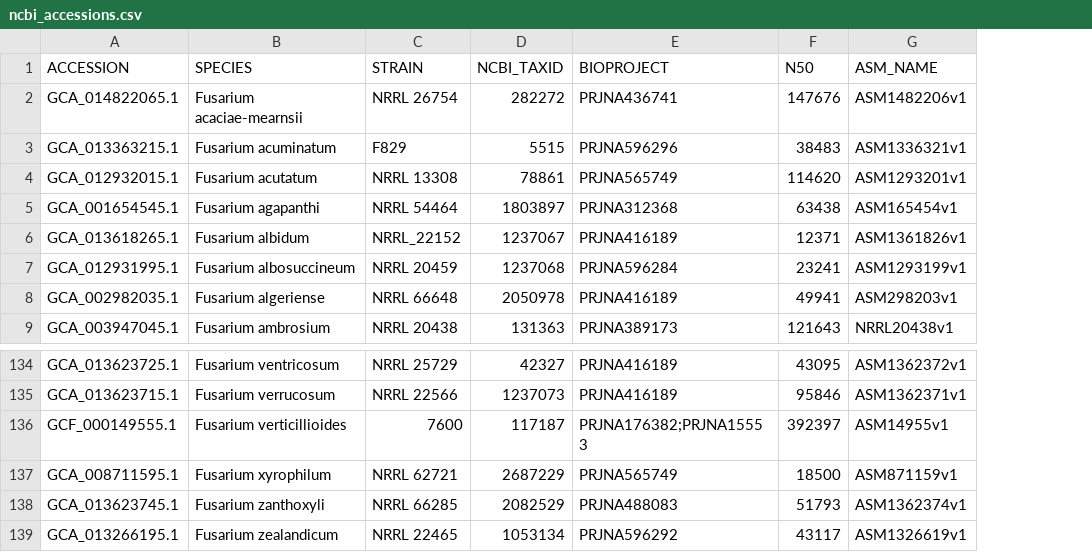
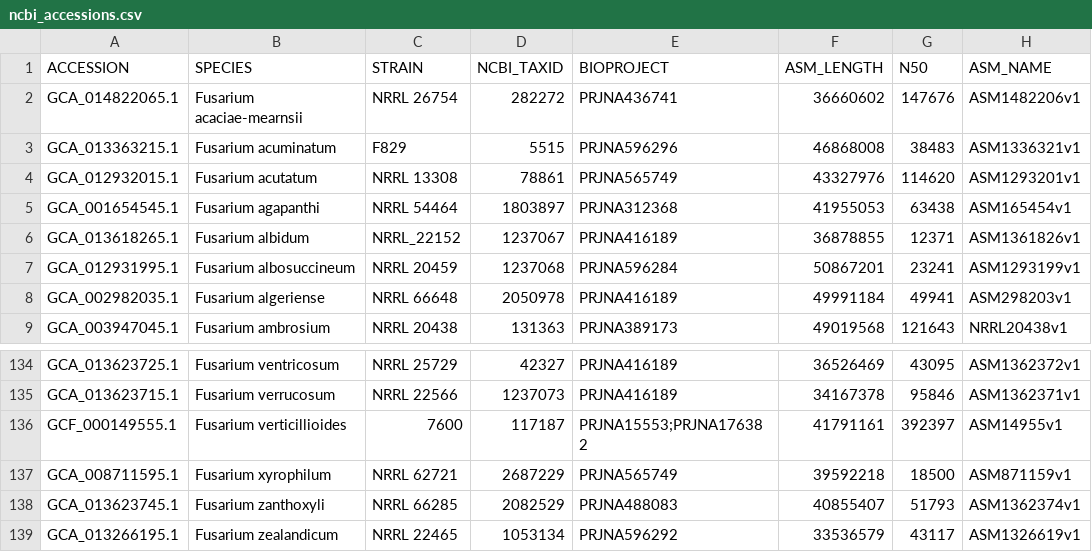
Before and after one commit to stajichlab/Fusarium_Phylogenomics, a CSV file: lib/ncbi_accessions.csv, drawn as a sheet; only a part is shown, gaps mark what is left out; the diff names each change by its address in the sheet, - before the commit and + after, or states it on an @@ line.

```diff
--- a/lib/ncbi_accessions.csv
+++ b/lib/ncbi_accessions.csv
+column F (ASM_LENGTH), rows 2-9: 36660602 | 46868008 | 43327976 | 41955053 | 36878855 | 50867201 | 49991184 | 49019568; rows 134-139: 36526469 | 34167378 | 41791161 | 39592218 | 40855407 | 33536579
-E136 (BIOPROJECT): PRJNA176382;PRJNA15553
+E136 (BIOPROJECT): PRJNA15553;PRJNA176382
```
Also changed, not shown: lib/ingroups.NCBI.csv, lib/ingroups.csv, 2 other files.
